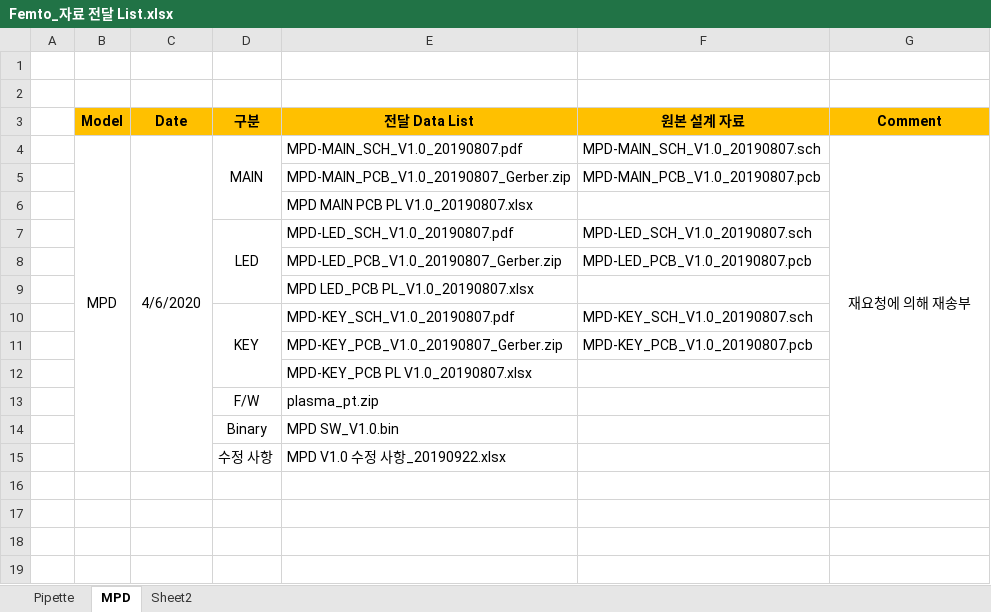
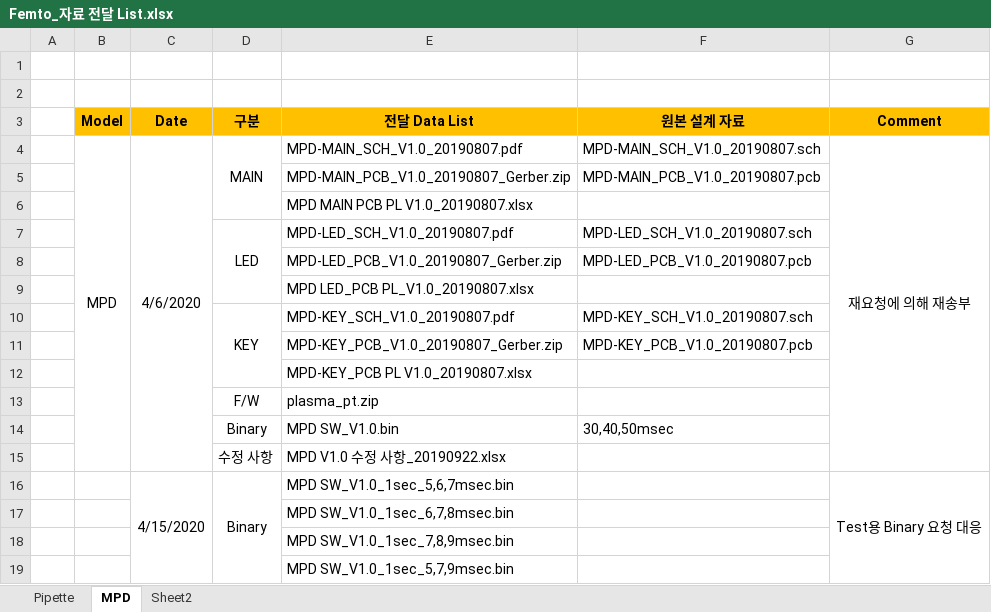
Before and after one commit to ArvidJoung/Plasma_Generator, an Excel workbook: Femto_자료 전달 List.xlsx, sheet MPD, drawn as a sheet; values as stored, in another font and other column widths than the file's, no borders; the diff names each change by its address in the sheet, - before the commit and + after, or states it on an @@ line.

Commit message:
[Pipette/MPD]요청 Binary release

```diff
--- a/Femto_자료 전달 List.xlsx (sheet MPD)
+++ b/Femto_자료 전달 List.xlsx (sheet MPD)
-F14 (원본 설계 자료): (empty)
+F14 (원본 설계 자료): 30,40,50msec
+row 16:  |  | 4/15/2020 | Binary | MPD SW_V1.0_1sec_5,6,7msec.bin |  | Test용 Binary 요청 대응
+row 17:  |  |  |  | MPD SW_V1.0_1sec_6,7,8msec.bin
+row 18:  |  |  |  | MPD SW_V1.0_1sec_7,8,9msec.bin
+row 19:  |  |  |  | MPD SW_V1.0_1sec_5,7,9msec.bin
```
Also changed, not shown: sheet Pipette, 11 other files.
